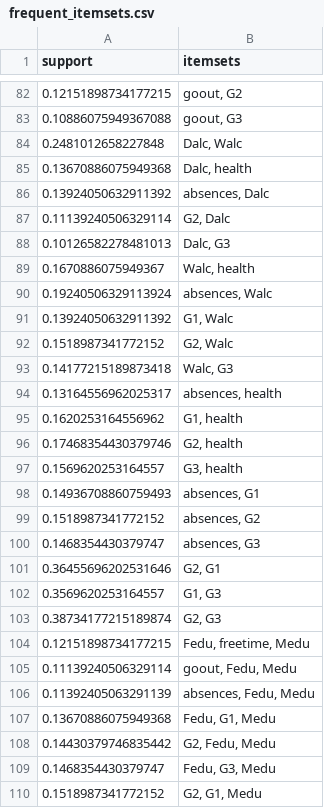
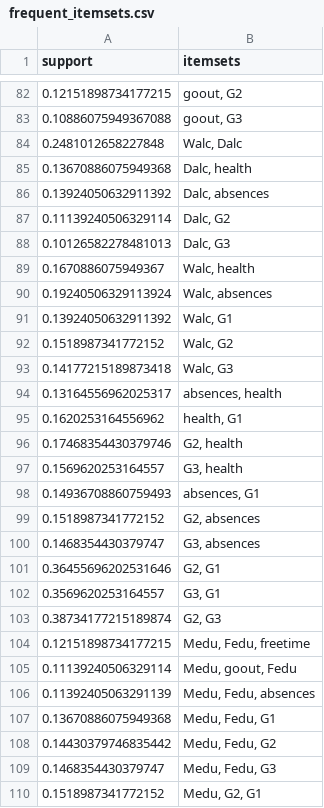
Before and after one commit to dmtkfs/vscode-projects, a CSV file: INSE6180/outputs/frequent_itemsets.csv, drawn as a sheet; only a part is shown, gaps mark what is left out; the diff covers the shown part only.

```diff
--- a/INSE6180/outputs/frequent_itemsets.csv
+++ b/INSE6180/outputs/frequent_itemsets.csv
@@ -83,14 +83,14 @@ support,itemsets
 0.10886075949367088,"goout, G3"
-0.2481012658227848,"Dalc, Walc"
+0.2481012658227848,"Walc, Dalc"
 0.13670886075949368,"Dalc, health"
-0.13924050632911392,"absences, Dalc"
-0.11139240506329114,"G2, Dalc"
+0.13924050632911392,"Dalc, absences"
+0.11139240506329114,"Dalc, G2"
 0.10126582278481013,"Dalc, G3"
 0.1670886075949367,"Walc, health"
-0.19240506329113924,"absences, Walc"
-0.13924050632911392,"G1, Walc"
-0.1518987341772152,"G2, Walc"
+0.19240506329113924,"Walc, absences"
+0.13924050632911392,"Walc, G1"
+0.1518987341772152,"Walc, G2"
 0.14177215189873418,"Walc, G3"
 0.13164556962025317,"absences, health"
-0.1620253164556962,"G1, health"
+0.1620253164556962,"health, G1"
 0.17468354430379746,"G2, health"
@@ -98,13 +98,13 @@ support,itemsets
 0.14936708860759493,"absences, G1"
-0.1518987341772152,"absences, G2"
-0.1468354430379747,"absences, G3"
+0.1518987341772152,"G2, absences"
+0.1468354430379747,"G3, absences"
 0.36455696202531646,"G2, G1"
-0.3569620253164557,"G1, G3"
+0.3569620253164557,"G3, G1"
 0.38734177215189874,"G2, G3"
-0.12151898734177215,"Fedu, freetime, Medu"
-0.11139240506329114,"goout, Fedu, Medu"
-0.11392405063291139,"absences, Fedu, Medu"
-0.13670886075949368,"Fedu, G1, Medu"
-0.14430379746835442,"G2, Fedu, Medu"
-0.1468354430379747,"Fedu, G3, Medu"
-0.1518987341772152,"G2, G1, Medu"
+0.12151898734177215,"Medu, Fedu, freetime"
+0.11139240506329114,"Medu, goout, Fedu"
+0.11392405063291139,"Medu, Fedu, absences"
+0.13670886075949368,"Medu, Fedu, G1"
+0.14430379746835442,"Medu, Fedu, G2"
+0.1468354430379747,"Medu, Fedu, G3"
+0.1518987341772152,"Medu, G2, G1"
```
Also changed, not shown: 79 edited cells elsewhere in this file, INSE6180/outputs/anonymized_data.csv, INSE6180/outputs/association_rules.csv, 9 other files.
